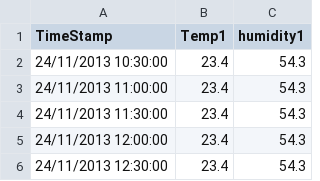
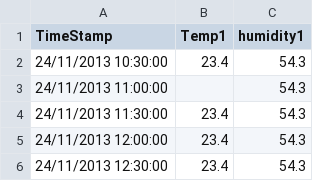
Before and after one commit to LamarqueBastien/XEML-Lab, a CSV file: examples/test_loader.csv, drawn as a sheet.

Commit message:
remove a line to test CSV data

```diff
--- a/examples/test_loader.csv
+++ b/examples/test_loader.csv
@@ -2,3 +2,3 @@
 "24/11/2013 10:30:00","23.4","54.3"
-"24/11/2013 11:00:00","23.4","54.3"
+"24/11/2013 11:00:00",,"54.3"
 "24/11/2013 11:30:00","23.4","54.3"
```
